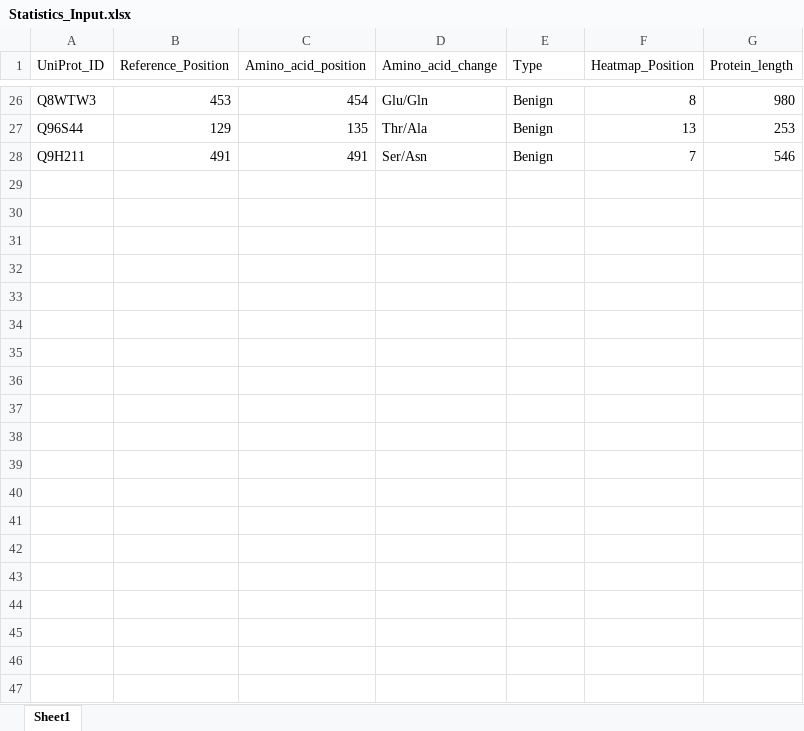
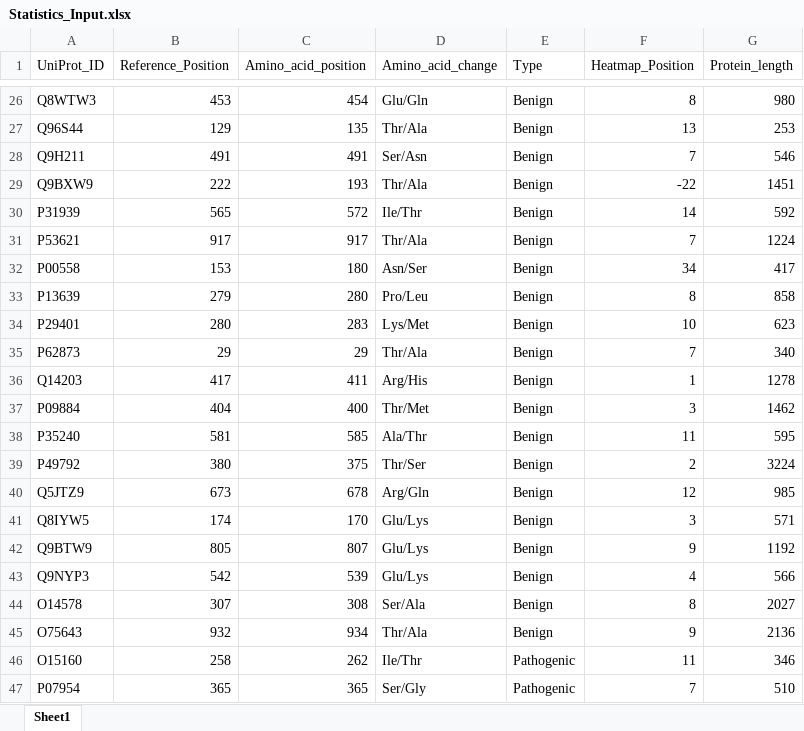
Before and after one commit to annabelrice30/Annabel-BSc-Project, an Excel workbook: Statistics_Input.xlsx, sheet Sheet1, drawn as a sheet; only a part is shown, gaps mark what is left out; values as stored, in another font and other column widths than the file's, no borders; the diff covers the shown part only; the diff names each change by its address in the sheet, - before the commit and + after, or states it on an @@ line.

Commit message:
Update Statistics_Input.xlsx

```diff
--- a/Statistics_Input.xlsx (sheet Sheet1)
+++ b/Statistics_Input.xlsx (sheet Sheet1)
+row 29: Q9BXW9 | 222 | 193 | Thr/Ala | Benign | -22 | 1451
+row 30: P31939 | 565 | 572 | Ile/Thr | Benign | 14 | 592
+row 31: P53621 | 917 | 917 | Thr/Ala | Benign | 7 | 1224
+row 32: P00558 | 153 | 180 | Asn/Ser | Benign | 34 | 417
+row 33: P13639 | 279 | 280 | Pro/Leu | Benign | 8 | 858
+row 34: P29401 | 280 | 283 | Lys/Met | Benign | 10 | 623
+row 35: P62873 | 29 | 29 | Thr/Ala | Benign | 7 | 340
+row 36: Q14203 | 417 | 411 | Arg/His | Benign | 1 | 1278
+row 37: P09884 | 404 | 400 | Thr/Met | Benign | 3 | 1462
+row 38: P35240 | 581 | 585 | Ala/Thr | Benign | 11 | 595
+row 39: P49792 | 380 | 375 | Thr/Ser | Benign | 2 | 3224
+row 40: Q5JTZ9 | 673 | 678 | Arg/Gln | Benign | 12 | 985
+row 41: Q8IYW5 | 174 | 170 | Glu/Lys | Benign | 3 | 571
+row 42: Q9BTW9 | 805 | 807 | Glu/Lys | Benign | 9 | 1192
+row 43: Q9NYP3 | 542 | 539 | Glu/Lys | Benign | 4 | 566
+row 44: O14578 | 307 | 308 | Ser/Ala | Benign | 8 | 2027
+row 45: O75643 | 932 | 934 | Thr/Ala | Benign | 9 | 2136
+row 46: O15160 | 258 | 262 | Ile/Thr | Pathogenic | 11 | 346
+row 47: P07954 | 365 | 365 | Ser/Gly | Pathogenic | 7 | 510
```
Also changed, not shown: 27 added rows elsewhere in this sheet.
